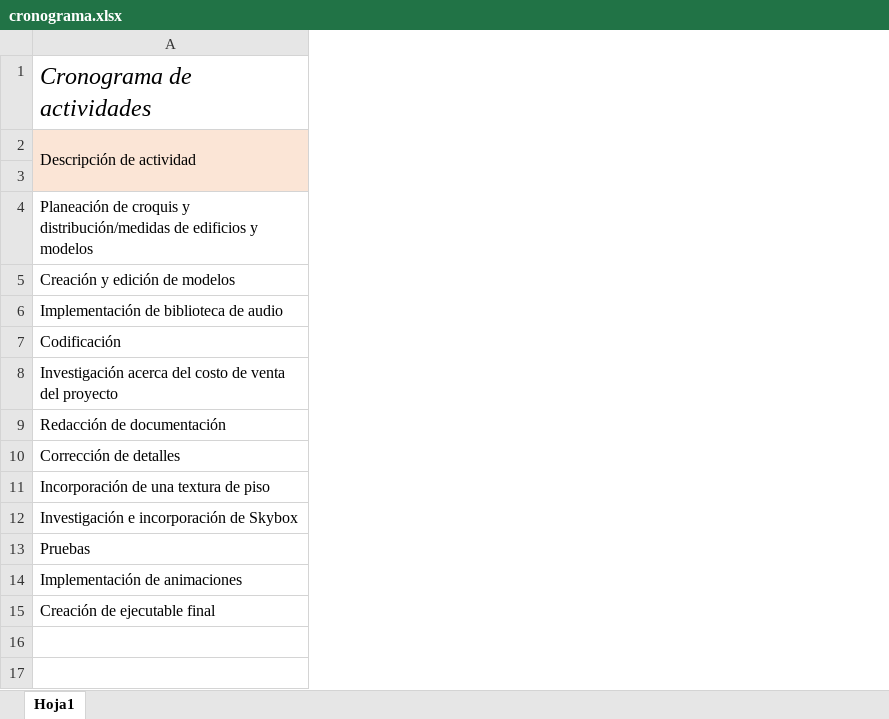
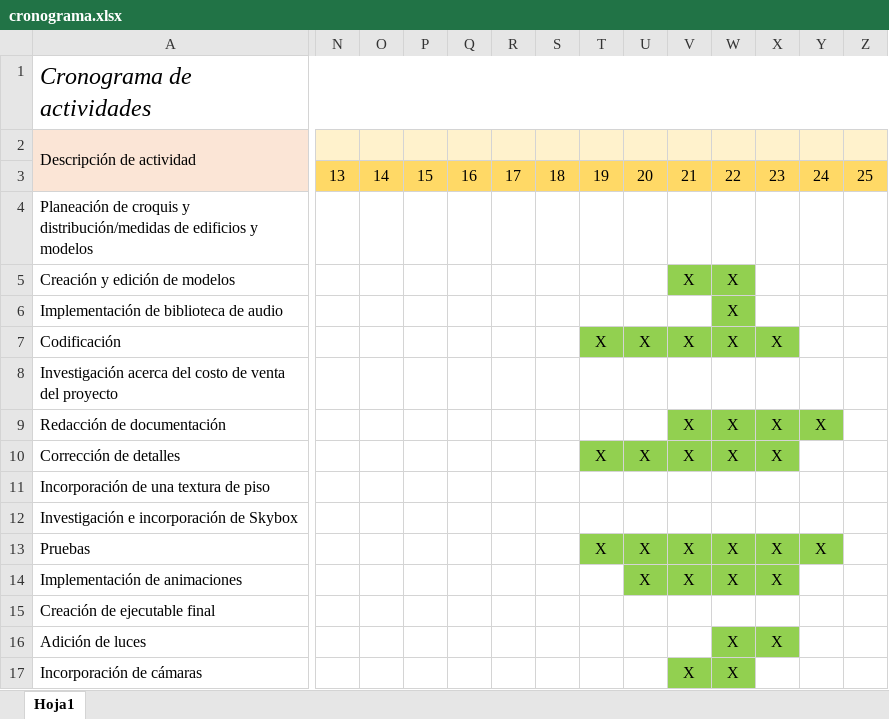
Before and after one commit to suadero99/ProyectoCG, an Excel workbook: Editables/cronograma.xlsx, sheet Hoja1, drawn as a sheet; only a part is shown, gaps mark what is left out; values as stored, in another font and other column widths than the file's, no borders; rows hold the shown columns only; the diff covers the shown part only; the diff names each change by its address in the sheet, - before the commit and + after, or states it on an @@ line.

```diff
--- a/Editables/cronograma.xlsx (sheet Hoja1)
+++ b/Editables/cronograma.xlsx (sheet Hoja1)
+column N, row 3: 13
+column O, row 3: 14
+column P, row 3: 15
+column Q, row 3: 16
+column R, row 3: 17
+column S, row 3: 18
+column T, rows 3-13: 19 |  |  |  | X |  |  | X |  |  | X
+column U, rows 3-14: 20 |  |  |  | X |  |  | X |  |  | X | X
+column V, rows 3-14: 21 |  | X |  | X |  | X | X |  |  | X | X
+column W, rows 3-14: 22 |  | X | X | X |  | X | X |  |  | X | X
+column X, rows 3-14: 23 |  |  |  | X |  | X | X |  |  | X | X
+column Y, rows 3-13: 24 |  |  |  |  |  | X |  |  |  | X
+column Z, row 3: 25
+row 16: Adición de luces |  |  |  |  |  |  |  |  |  | X | X
+row 17: Incorporación de cámaras |  |  |  |  |  |  |  |  | X | X
```
Also changed, not shown: 1 added column and 1 edited cell elsewhere in this sheet, 7 other files.
